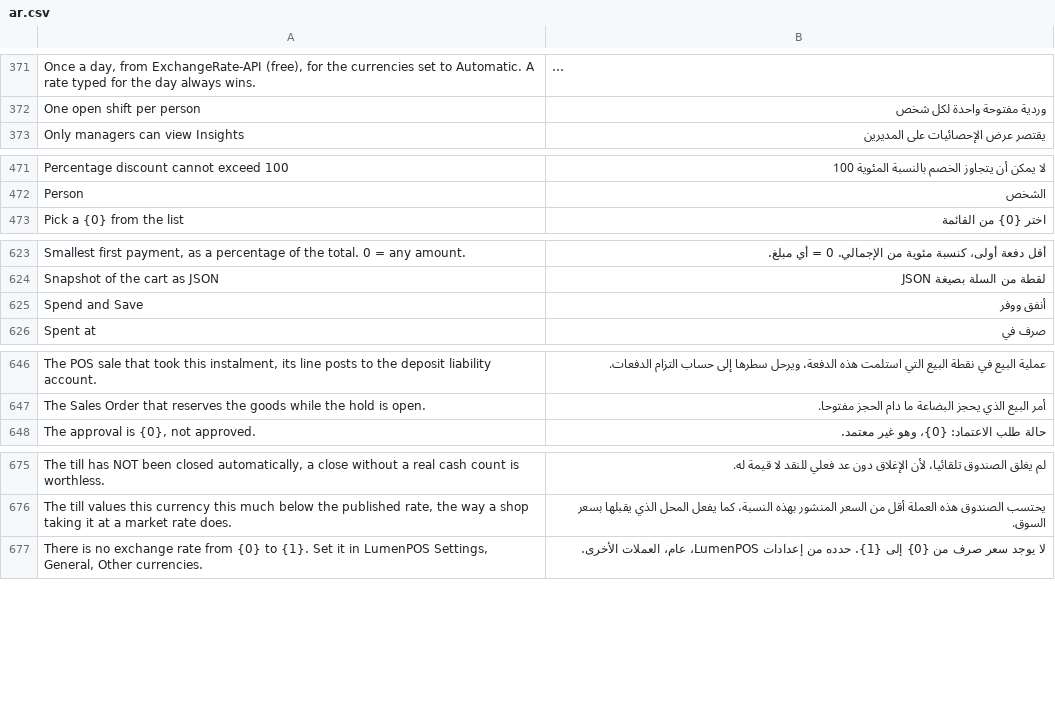
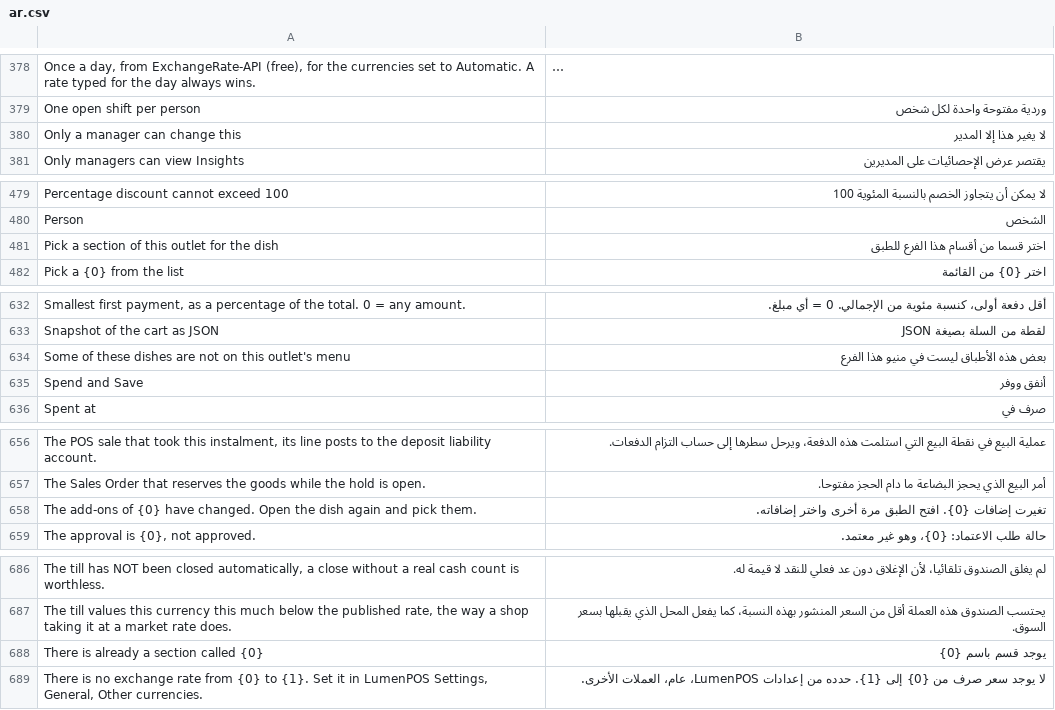
Before and after one commit to startpointcorporate/LumenRestaurants, a CSV file: lumen_restaurants/translations/ar.csv, drawn as a sheet; only a part is shown, gaps mark what is left out; long unchanged cells end in …; the diff covers the shown part only.

```diff
--- a/lumen_restaurants/translations/ar.csv
+++ b/lumen_restaurants/translations/ar.csv
@@ -372,2 +379,3 @@
 "One open shift per person","وردية مفتوحة واحدة لكل شخص"
+"Only a manager can change this","لا يغير هذا إلا المدير"
 "Only managers can view Insights","يقتصر عرض الإحصائيات على المديرين"
@@ -472,2 +480,3 @@
 "Person","الشخص"
+"Pick a section of this outlet for the dish","اختر قسما من أقسام هذا الفرع للطبق"
 "Pick a {0} from the list","اختر {0} من القائمة"
@@ -624,2 +633,3 @@
 "Snapshot of the cart as JSON","لقطة من السلة بصيغة JSON"
+"Some of these dishes are not on this outlet's menu","بعض هذه الأطباق ليست في منيو هذا الفرع"
 "Spend and Save","أنفق ووفر"
@@ -647,2 +657,3 @@
 "The Sales Order that reserves the goods while the hold is open.","أمر البيع الذي يحجز البضاعة ما دام الحجز مفتوحا."
+"The add-ons of {0} have changed. Open the dish again and pick them.","تغيرت إضافات {0}. افتح الطبق مرة أخرى واختر إضافاته."
 "The approval is {0}, not approved.","حالة طلب الاعتماد: {0}، وهو غير معتمد."
@@ -676,2 +687,3 @@
 "The till values this currency this much below the published rate, the way a shop taking it at a market rate does.","يحتسب الصندوق هذه العملة أقل من السعر المنشور بهذه النسبة، كما يفعل المحل الذي يقبلها بسعر السوق."
+"There is already a section called {0}","يوجد قسم باسم {0}"
 "There is no exchange rate from {0} to {1}. Set it in LumenPOS Settings, General, Other currencies.","لا يوجد سعر صرف من {0} إلى {1}. حدده من إعدادات LumenPOS، عام، العملات الأخرى."
```
Also changed, not shown: 12 added rows elsewhere in this file, 17 other files.
